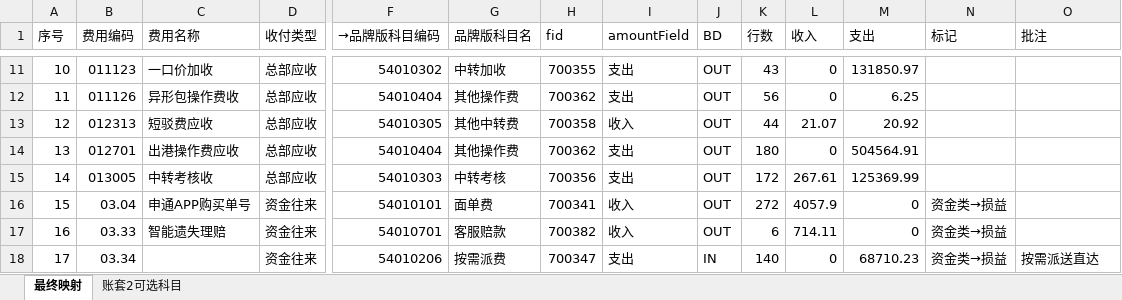
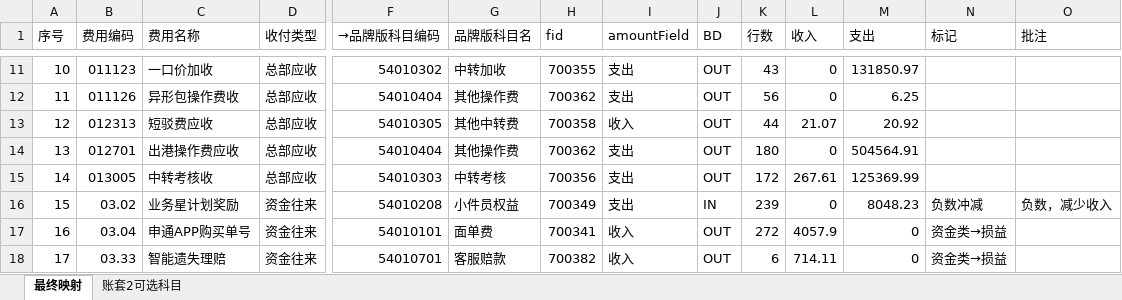
Before and after one commit to dunxinjian/STOTOP_Fable, an Excel workbook: docs/superpowers/specs/2026-06-19-申通新格式映射-最终版.xlsx, sheet 最终映射, drawn as a sheet; only a part is shown, gaps mark what is left out; values as stored, in another font and other column widths than the file's, no cell formats; the diff covers the shown part only; the diff names each change by its address in the sheet, - before the commit and + after, or states it on an @@ line.

```diff
--- a/docs/superpowers/specs/2026-06-19-申通新格式映射-最终版.xlsx (sheet 最终映射)
+++ b/docs/superpowers/specs/2026-06-19-申通新格式映射-最终版.xlsx (sheet 最终映射)
-B16 (费用编码): 03.04
+B16 (费用编码): 03.02
-C16 (费用名称): 申通APP购买单号
+C16 (费用名称): 业务星计划奖励
-F16 (→品牌版科目编码): 54010101
+F16 (→品牌版科目编码): 54010208
-G16 (品牌版科目名): 面单费
+G16 (品牌版科目名): 小件员权益
-H16 (fid): 700341
+H16 (fid): 700349
-I16 (amountField): 收入
+I16 (amountField): 支出
-J16 (BD): OUT
+J16 (BD): IN
-K16 (行数): 272
+K16 (行数): 239
-L16 (收入): 4057.9
+L16 (收入): 0
-M16 (支出): 0
+M16 (支出): 8048.23
-N16 (标记): 资金类→损益
+N16 (标记): 负数冲减
-O16 (批注): (empty)
+O16 (批注): 负数，减少收入
-B17 (费用编码): 03.33
+B17 (费用编码): 03.04
-C17 (费用名称): 智能遗失理赔
+C17 (费用名称): 申通APP购买单号
-F17 (→品牌版科目编码): 54010701
+F17 (→品牌版科目编码): 54010101
-G17 (品牌版科目名): 客服赔款
+G17 (品牌版科目名): 面单费
-H17 (fid): 700382
+H17 (fid): 700341
-K17 (行数): 6
+K17 (行数): 272
-L17 (收入): 714.11
+L17 (收入): 4057.9
-B18 (费用编码): 03.34
+B18 (费用编码): 03.33
-C18 (费用名称): (empty)
+C18 (费用名称): 智能遗失理赔
-F18 (→品牌版科目编码): 54010206
+F18 (→品牌版科目编码): 54010701
-G18 (品牌版科目名): 按需派费
+G18 (品牌版科目名): 客服赔款
-H18 (fid): 700347
+H18 (fid): 700382
-I18 (amountField): 支出
+I18 (amountField): 收入
-J18 (BD): IN
+J18 (BD): OUT
-K18 (行数): 140
+K18 (行数): 6
-L18 (收入): 0
+L18 (收入): 714.11
-M18 (支出): 68710.23
+M18 (支出): 0
-O18 (批注): 按需派送直达
+O18 (批注): (empty)
```
Also changed, not shown: 969 edited cells elsewhere in this sheet, cell formats, 2 other files.
